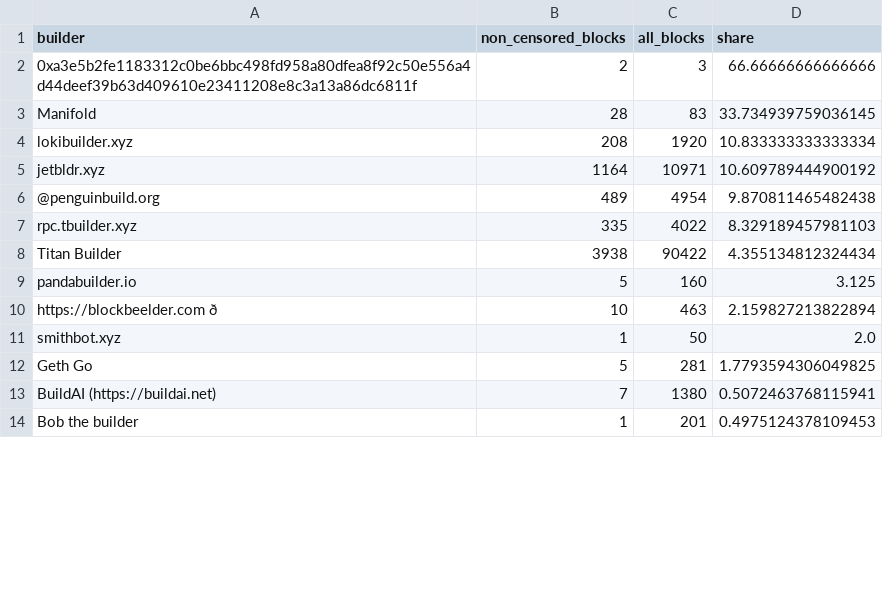
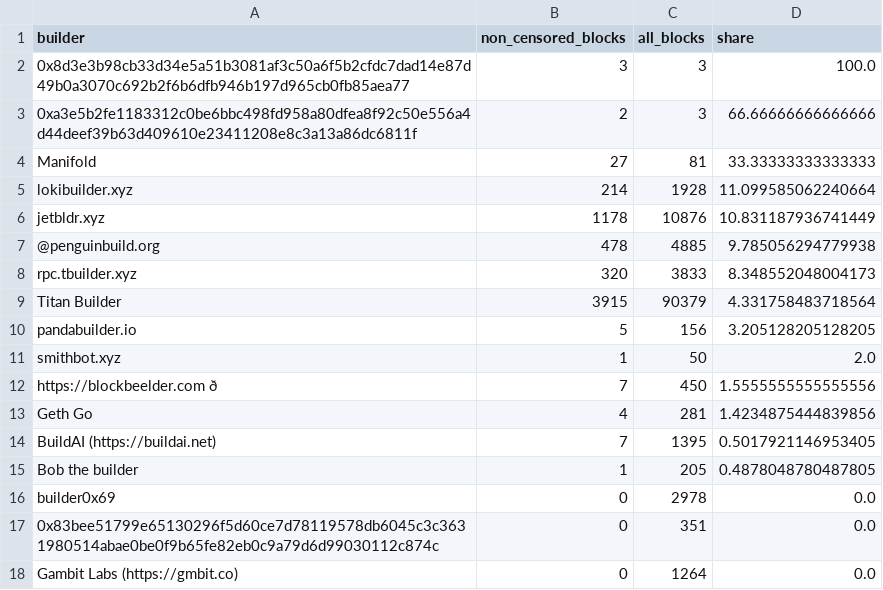
Before and after one commit to nerolation/censorship.pics, a CSV file: data/builder_stats.csv, drawn as a sheet; only a part is shown; removed rows and columns are numbered as before the commit, all else as after; the diff covers the shown part only; the diff names each change by its address in the sheet, - before the commit and + after, or states it on an @@ line.

```diff
--- a/data/builder_stats.csv
+++ b/data/builder_stats.csv
+row 2: 0x8d3e3b98cb33d34e5a51b3081af3c50a6f5b2cfdc7dad14e87d49b0a3070c692b2f6b6dfb946b197d965cb0fb85aea77 | 3 | 3 | 100.0
-B4 (non_censored_blocks): 28
+B4 (non_censored_blocks): 27
-C4 (all_blocks): 83
+C4 (all_blocks): 81
-D4 (share): 33.734939759036145
+D4 (share): 33.33333333333333
-B5 (non_censored_blocks): 208
+B5 (non_censored_blocks): 214
-C5 (all_blocks): 1920
+C5 (all_blocks): 1928
-D5 (share): 10.833333333333334
+D5 (share): 11.099585062240664
-B6 (non_censored_blocks): 1164
+B6 (non_censored_blocks): 1178
-C6 (all_blocks): 10971
+C6 (all_blocks): 10876
-D6 (share): 10.609789444900192
+D6 (share): 10.831187936741449
-B7 (non_censored_blocks): 489
+B7 (non_censored_blocks): 478
-C7 (all_blocks): 4954
+C7 (all_blocks): 4885
-D7 (share): 9.870811465482438
+D7 (share): 9.785056294779938
-B8 (non_censored_blocks): 335
+B8 (non_censored_blocks): 320
-C8 (all_blocks): 4022
+C8 (all_blocks): 3833
-D8 (share): 8.329189457981103
+D8 (share): 8.348552048004173
-B9 (non_censored_blocks): 3938
+B9 (non_censored_blocks): 3915
-C9 (all_blocks): 90422
+C9 (all_blocks): 90379
-D9 (share): 4.355134812324434
+D9 (share): 4.331758483718564
-C10 (all_blocks): 160
+C10 (all_blocks): 156
-D10 (share): 3.125
+D10 (share): 3.205128205128205
-row 10: https://blockbeelder.com ð | 10 | 463 | 2.159827213822894
+row 12: https://blockbeelder.com ð | 7 | 450 | 1.5555555555555556
-B13 (non_censored_blocks): 5
+B13 (non_censored_blocks): 4
-D13 (share): 1.7793594306049825
+D13 (share): 1.4234875444839856
-C14 (all_blocks): 1380
+C14 (all_blocks): 1395
-D14 (share): 0.5072463768115941
+D14 (share): 0.5017921146953405
-C15 (all_blocks): 201
+C15 (all_blocks): 205
-D15 (share): 0.4975124378109453
+D15 (share): 0.4878048780487805
+row 16: builder0x69 | 0 | 2978 | 0.0
+row 17: 0x83bee51799e65130296f5d60ce7d78119578db6045c3c3631980514abae0be0f9b65fe82eb0c9a79d6d99030112c874c | 0 | 351 | 0.0
+row 18: Gambit Labs (https://gmbit.co) | 0 | 1264 | 0.0
```
Also changed, not shown: 10 added rows, 12 removed rows, 5 moved rows and 9 edited cells elsewhere in this file, data/builder_censorship_share.csv, data/censorship_stats.csv, 4 other files.
